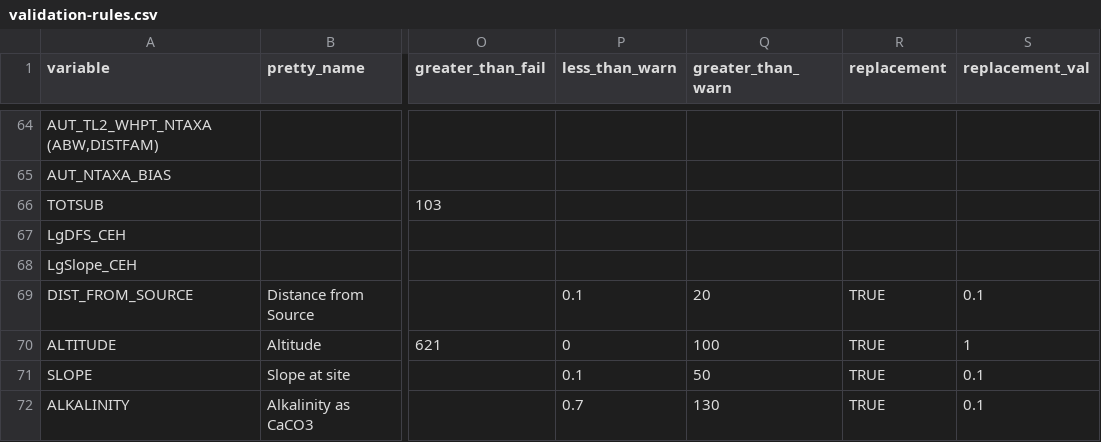
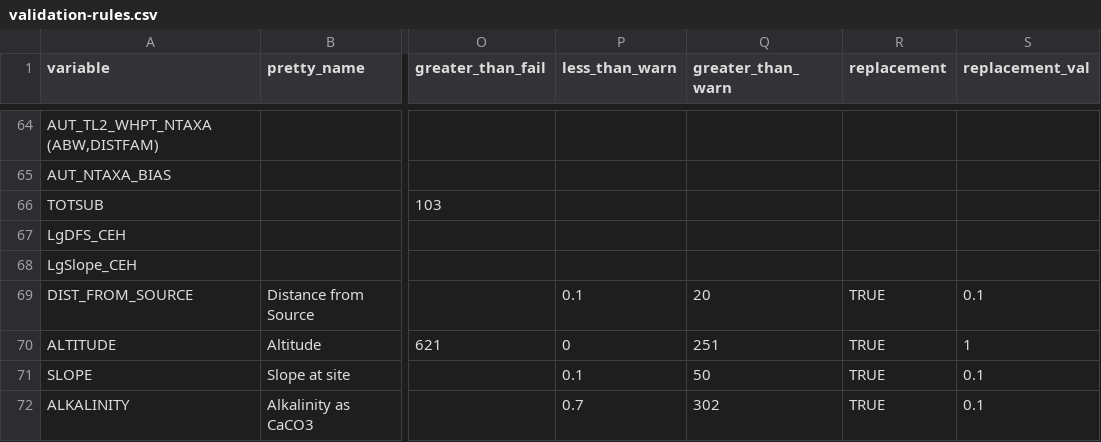
Before and after one commit to aquaMetrics/rict, a CSV file: inst/extdat/validation-rules.csv, drawn as a sheet; only a part is shown, gaps mark what is left out; the diff names each change by its address in the sheet, - before the commit and + after, or states it on an @@ line.

Commit message:
fix: update IoM validation rules

```diff
--- a/inst/extdat/validation-rules.csv
+++ b/inst/extdat/validation-rules.csv
-Q70 (greater_than_warn): 100
+Q70 (greater_than_warn): 251
-Q72 (greater_than_warn): 130
+Q72 (greater_than_warn): 302
```
